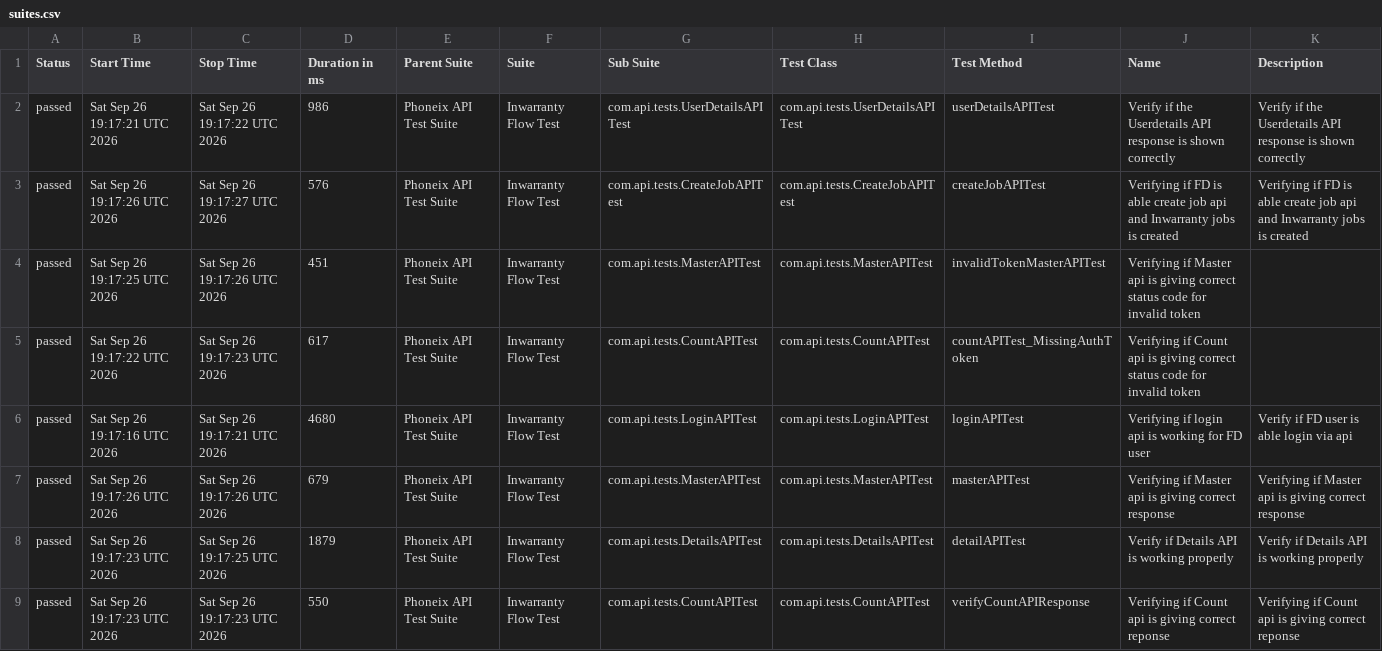
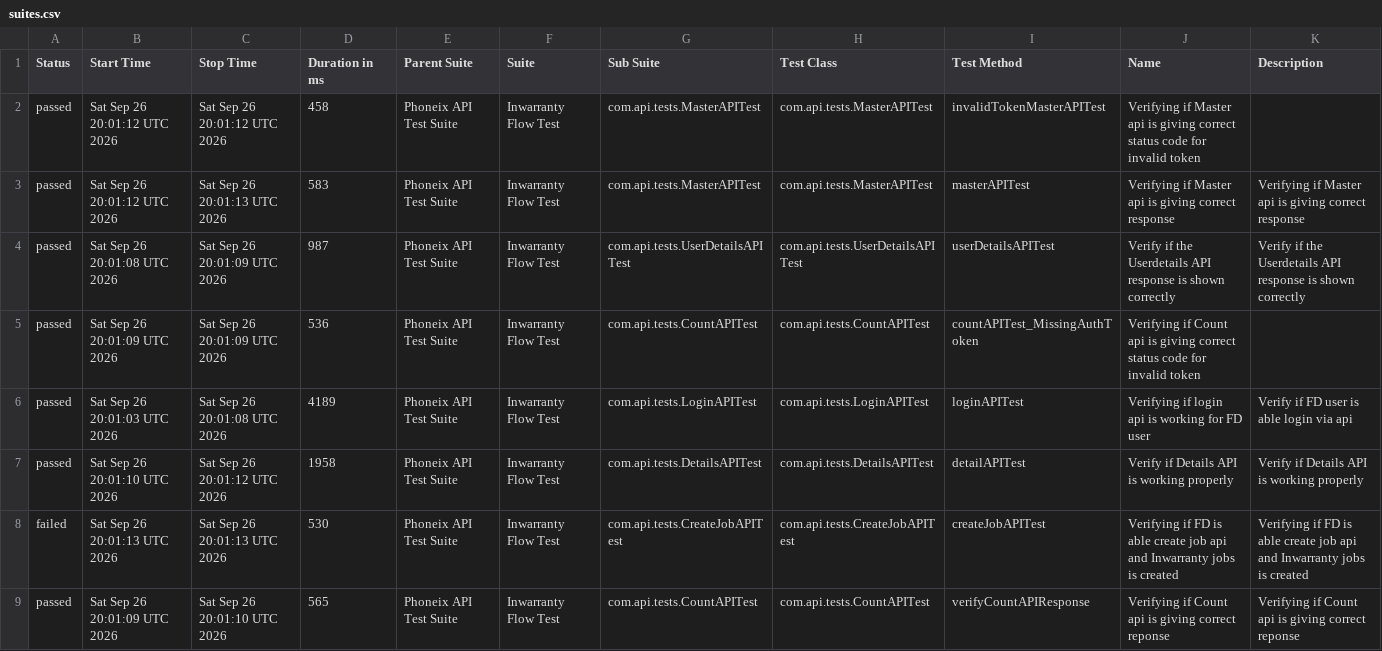
Before and after one commit to syed-sabir75/PhonexTestAutomationFramework, a CSV file: data/suites.csv, drawn as a sheet.

```diff
--- a/data/suites.csv
+++ b/data/suites.csv
@@ -1,9 +1,9 @@
 "Status","Start Time","Stop Time","Duration in ms","Parent Suite","Suite","Sub Suite","Test Class","Test Method","Name","Description"
-"passed","Sat Sep 26 19:17:21 UTC 2026","Sat Sep 26 19:17:22 UTC 2026","986","Phoneix API Test Suite","Inwarranty Flow Test","com.api.tests.UserDetailsAPITest","com.api.tests.UserDetailsAPITest","userDetailsAPITest","Verify if the Userdetails API response is shown correctly","Verify if the Userdetails API response is shown correctly"
-"passed","Sat Sep 26 19:17:26 UTC 2026","Sat Sep 26 19:17:27 UTC 2026","576","Phoneix API Test Suite","Inwarranty Flow Test","com.api.tests.CreateJobAPITest","com.api.tests.CreateJobAPITest","createJobAPITest","Verifying if FD is able create job api and Inwarranty jobs is created","Verifying if FD is able create job api and Inwarranty jobs is created"
-"passed","Sat Sep 26 19:17:25 UTC 2026","Sat Sep 26 19:17:26 UTC 2026","451","Phoneix API Test Suite","Inwarranty Flow Test","com.api.tests.MasterAPITest","com.api.tests.MasterAPITest","invalidTokenMasterAPITest","Verifying if Master api is giving correct status code for invalid token",""
-"passed","Sat Sep 26 19:17:22 UTC 2026","Sat Sep 26 19:17:23 UTC 2026","617","Phoneix API Test Suite","Inwarranty Flow Test","com.api.tests.CountAPITest","com.api.tests.CountAPITest","countAPITest_MissingAuthToken","Verifying if Count api is giving correct status code for invalid token",""
-"passed","Sat Sep 26 19:17:16 UTC 2026","Sat Sep 26 19:17:21 UTC 2026","4680","Phoneix API Test Suite","Inwarranty Flow Test","com.api.tests.LoginAPITest","com.api.tests.LoginAPITest","loginAPITest","Verifying if login api is working for FD user","Verify if FD user is able login via api"
-"passed","Sat Sep 26 19:17:26 UTC 2026","Sat Sep 26 19:17:26 UTC 2026","679","Phoneix API Test Suite","Inwarranty Flow Test","com.api.tests.MasterAPITest","com.api.tests.MasterAPITest","masterAPITest","Verifying if Master api is giving correct response","Verifying if Master api is giving correct response"
-"passed","Sat Sep 26 19:17:23 UTC 2026","Sat Sep 26 19:17:25 UTC 2026","1879","Phoneix API Test Suite","Inwarranty Flow Test","com.api.tests.DetailsAPITest","com.api.tests.DetailsAPITest","detailAPITest","Verify if Details API is working properly","Verify if Details API is working properly"
-"passed","Sat Sep 26 19:17:23 UTC 2026","Sat Sep 26 19:17:23 UTC 2026","550","Phoneix API Test Suite","Inwarranty Flow Test","com.api.tests.CountAPITest","com.api.tests.CountAPITest","verifyCountAPIResponse","Verifying if Count api is giving correct reponse","Verifying if Count api is giving correct reponse"
+"passed","Sat Sep 26 20:01:12 UTC 2026","Sat Sep 26 20:01:12 UTC 2026","458","Phoneix API Test Suite","Inwarranty Flow Test","com.api.tests.MasterAPITest","com.api.tests.MasterAPITest","invalidTokenMasterAPITest","Verifying if Master api is giving correct status code for invalid token",""
+"passed","Sat Sep 26 20:01:12 UTC 2026","Sat Sep 26 20:01:13 UTC 2026","583","Phoneix API Test Suite","Inwarranty Flow Test","com.api.tests.MasterAPITest","com.api.tests.MasterAPITest","masterAPITest","Verifying if Master api is giving correct response","Verifying if Master api is giving correct response"
+"passed","Sat Sep 26 20:01:08 UTC 2026","Sat Sep 26 20:01:09 UTC 2026","987","Phoneix API Test Suite","Inwarranty Flow Test","com.api.tests.UserDetailsAPITest","com.api.tests.UserDetailsAPITest","userDetailsAPITest","Verify if the Userdetails API response is shown correctly","Verify if the Userdetails API response is shown correctly"
+"passed","Sat Sep 26 20:01:09 UTC 2026","Sat Sep 26 20:01:09 UTC 2026","536","Phoneix API Test Suite","Inwarranty Flow Test","com.api.tests.CountAPITest","com.api.tests.CountAPITest","countAPITest_MissingAuthToken","Verifying if Count api is giving correct status code for invalid token",""
+"passed","Sat Sep 26 20:01:03 UTC 2026","Sat Sep 26 20:01:08 UTC 2026","4189","Phoneix API Test Suite","Inwarranty Flow Test","com.api.tests.LoginAPITest","com.api.tests.LoginAPITest","loginAPITest","Verifying if login api is working for FD user","Verify if FD user is able login via api"
+"passed","Sat Sep 26 20:01:10 UTC 2026","Sat Sep 26 20:01:12 UTC 2026","1958","Phoneix API Test Suite","Inwarranty Flow Test","com.api.tests.DetailsAPITest","com.api.tests.DetailsAPITest","detailAPITest","Verify if Details API is working properly","Verify if Details API is working properly"
+"failed","Sat Sep 26 20:01:13 UTC 2026","Sat Sep 26 20:01:13 UTC 2026","530","Phoneix API Test Suite","Inwarranty Flow Test","com.api.tests.CreateJobAPITest","com.api.tests.CreateJobAPITest","createJobAPITest","Verifying if FD is able create job api and Inwarranty jobs is created","Verifying if FD is able create job api and Inwarranty jobs is created"
+"passed","Sat Sep 26 20:01:09 UTC 2026","Sat Sep 26 20:01:10 UTC 2026","565","Phoneix API Test Suite","Inwarranty Flow Test","com.api.tests.CountAPITest","com.api.tests.CountAPITest","verifyCountAPIResponse","Verifying if Count api is giving correct reponse","Verifying if Count api is giving correct reponse"
```
Also changed, not shown: data/behaviors.csv, 58 other files.
